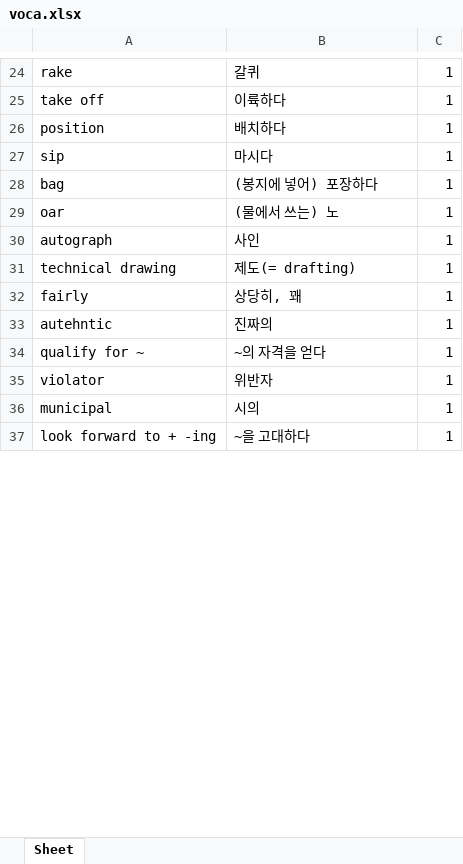
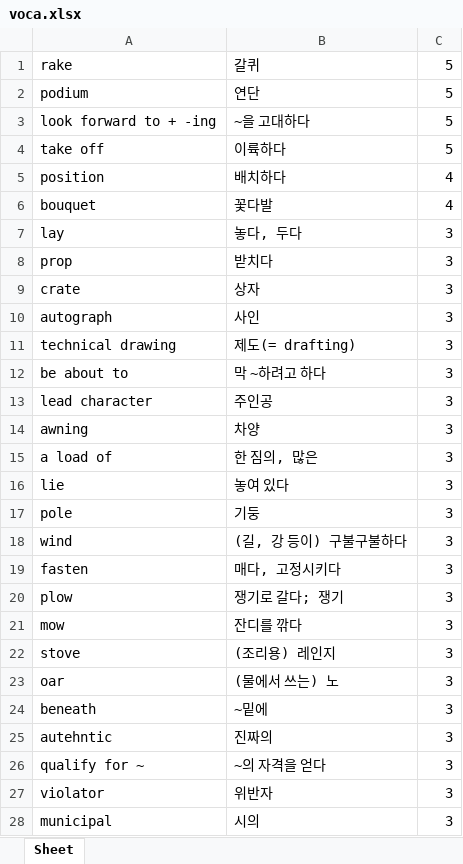
Before and after one commit to RoyKwonn/Customized_Voca, an Excel workbook: voca.xlsx, sheet Sheet, drawn as a sheet; only a part is shown, gaps mark what is left out; values as stored, in another font and other column widths than the file's, no borders; removed rows and columns are numbered as before the commit, all else as after; the diff covers the shown part only; the diff names each change by its address in the sheet, - before the commit and + after, or states it on an @@ line.

```diff
--- a/voca.xlsx (sheet Sheet)
+++ b/voca.xlsx (sheet Sheet)
-C1: 1
+C1: 5
+row 2: podium | 연단 | 5
+row 3: look forward to + -ing | ~을 고대하다 | 5
-C4: 1
+C4: 5
-C5: 1
+C5: 4
-row 27: sip | 마시다 | 1
-row 28: bag | (봉지에 넣어) 포장하다 | 1
-row 29: oar | (물에서 쓰는) 노 | 1
+row 6: bouquet | 꽃다발 | 4
+row 7: lay | 놓다, 두다 | 3
+row 8: prop | 받치다 | 3
+row 9: crate | 상자 | 3
-C10:C11: 1
+C10:C11: 3
-row 32: fairly | 상당히, 꽤 | 1
+row 12: be about to | 막 ~하려고 하다 | 3
+row 13: lead character | 주인공 | 3
+row 14: awning | 차양 | 3
+row 15: a load of | 한 짐의, 많은 | 3
+row 16: lie | 놓여 있다 | 3
+row 17: pole | 기둥 | 3
+row 18: wind | (길, 강 등이) 구불구불하다 | 3
+row 19: fasten | 매다, 고정시키다 | 3
+row 20: plow | 쟁기로 갈다; 쟁기 | 3
+row 21: mow | 잔디를 깎다 | 3
+row 22: stove | (조리용) 레인지 | 3
+row 23: oar | (물에서 쓰는) 노 | 3
+row 24: beneath | ~밑에 | 3
-C25:C28: 1
+C25:C28: 3
-row 37: look forward to + -ing | ~을 고대하다 | 1
```
Also changed, not shown: 6 added rows, 24 removed rows and 2 edited cells elsewhere in this sheet, 3 other files.
